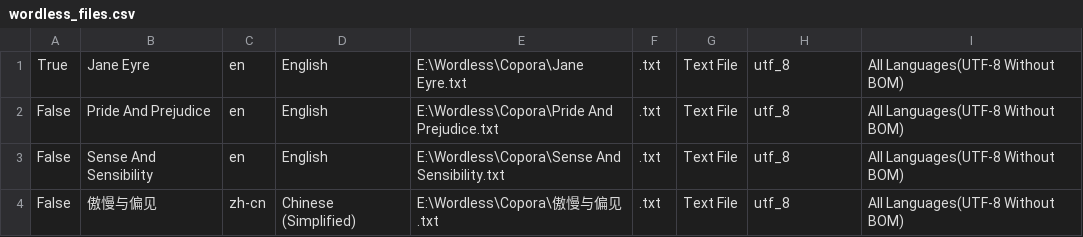
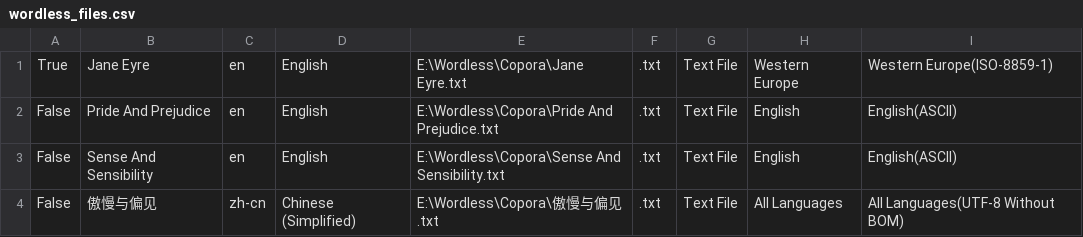
Before and after one commit to BLKSerene/Wordless, a CSV file: wordless_files.csv, drawn as a sheet.

Commit message:
Update "File Table"

```diff
--- a/wordless_files.csv
+++ b/wordless_files.csv
@@ -1,4 +1,4 @@
-True,Jane Eyre,en,English,E:\Wordless\Copora\Jane Eyre.txt,.txt,Text File,utf_8,All Languages(UTF-8 Without BOM),
-False,Pride And Prejudice,en,English,E:\Wordless\Copora\Pride And Prejudice.txt,.txt,Text File,utf_8,All Languages(UTF-8 Without BOM),
-False,Sense And Sensibility,en,English,E:\Wordless\Copora\Sense And Sensibility.txt,.txt,Text File,utf_8,All Languages(UTF-8 Without BOM),
-False,傲慢与偏见,zh-cn,Chinese (Simplified),E:\Wordless\Copora\傲慢与偏见.txt,.txt,Text File,utf_8,All Languages(UTF-8 Without BOM),
+True,Jane Eyre,en,English,E:\Wordless\Copora\Jane Eyre.txt,.txt,Text File,Western Europe,Western Europe(ISO-8859-1),
+False,Pride And Prejudice,en,English,E:\Wordless\Copora\Pride And Prejudice.txt,.txt,Text File,English,English(ASCII),
+False,Sense And Sensibility,en,English,E:\Wordless\Copora\Sense And Sensibility.txt,.txt,Text File,English,English(ASCII),
+False,傲慢与偏见,zh-cn,Chinese (Simplified),E:\Wordless\Copora\傲慢与偏见.txt,.txt,Text File,All Languages,All Languages(UTF-8 Without BOM),
```
Also changed, not shown: 16 other files.
